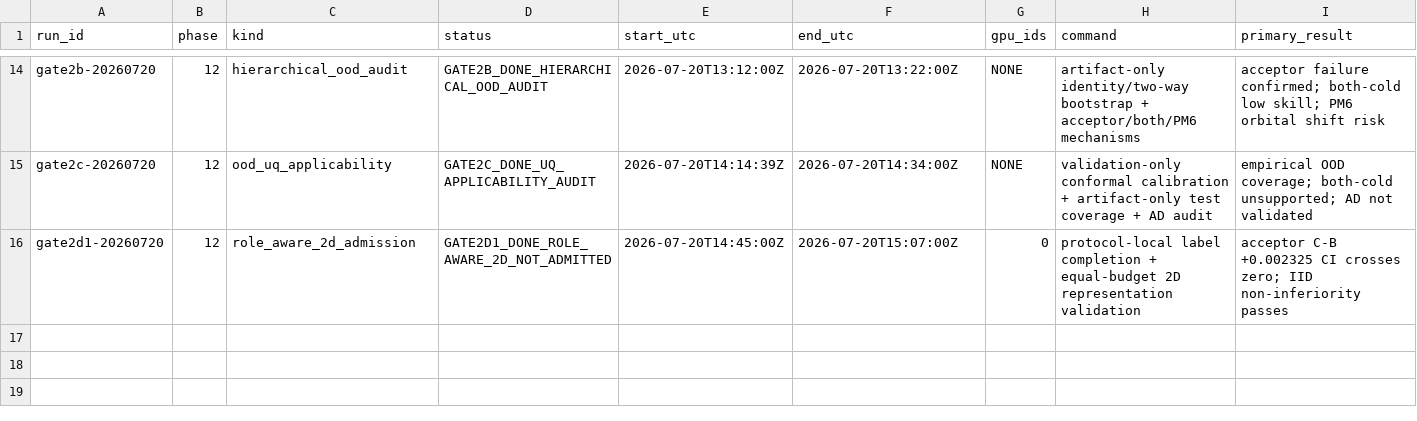
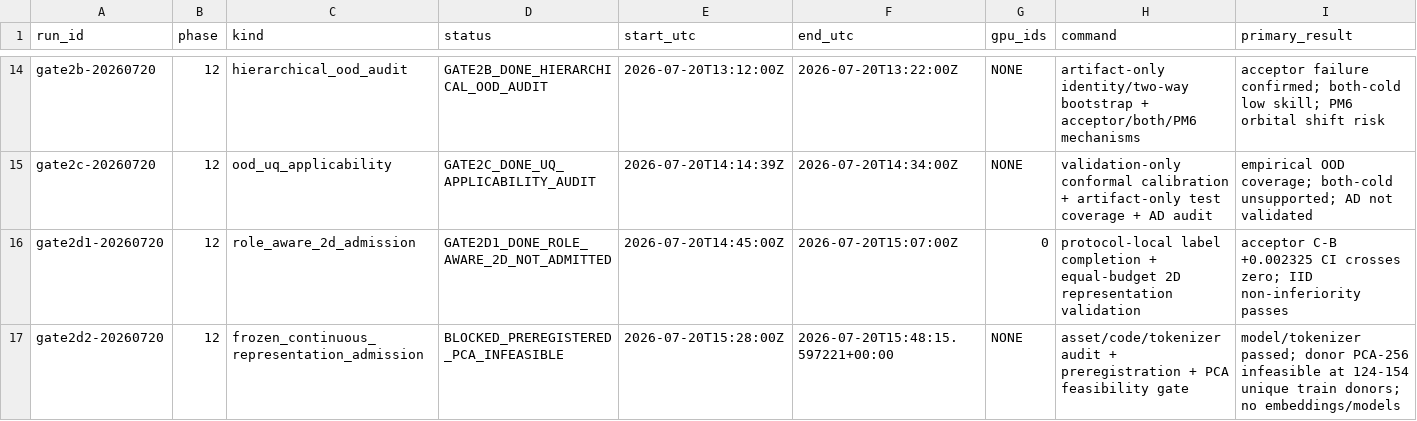
Before and after one commit to ChangLiu-yalotein/ExcitationNexus-Phase12, a CSV file: RUN_REGISTRY.csv, drawn as a sheet; only a part is shown, gaps mark what is left out; rows hold the shown columns only; the diff names each change by its address in the sheet, - before the commit and + after, or states it on an @@ line.

Commit message:
gate(gate2d2): test frozen continuous molecular representations

```diff
--- a/RUN_REGISTRY.csv
+++ b/RUN_REGISTRY.csv
+row 17: gate2d2-20260720 | 12 | frozen_continuous_representation_admission | BLOCKED_PREREGISTERED_PCA_INFEASIBLE | 2026-07-20T15:28:00Z | 2026-07-20T15:48:15.597221+00:00 | NONE | asset/code/tokenizer audit + preregistration + PCA feasibility gate | model/tokenizer passed; donor PCA-256 infeasible at 124-154 unique train donors; no embeddings/models
```
Also changed, not shown: 28 other files.
